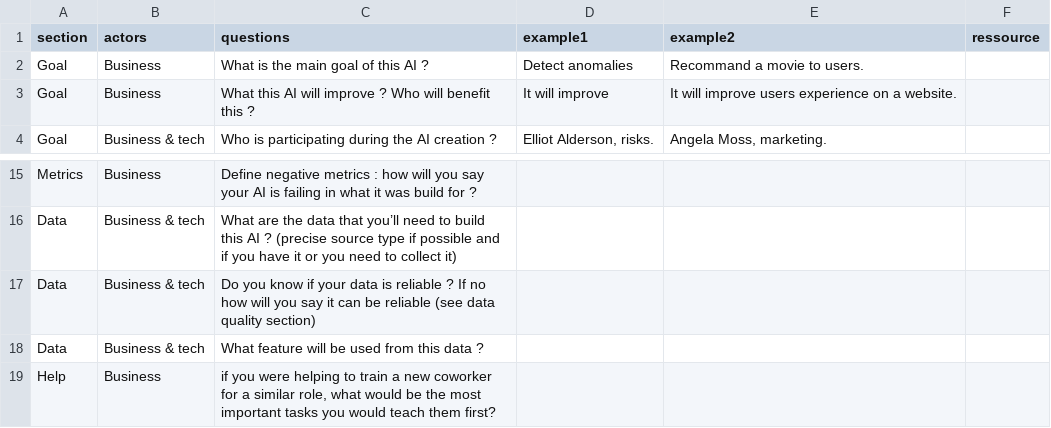
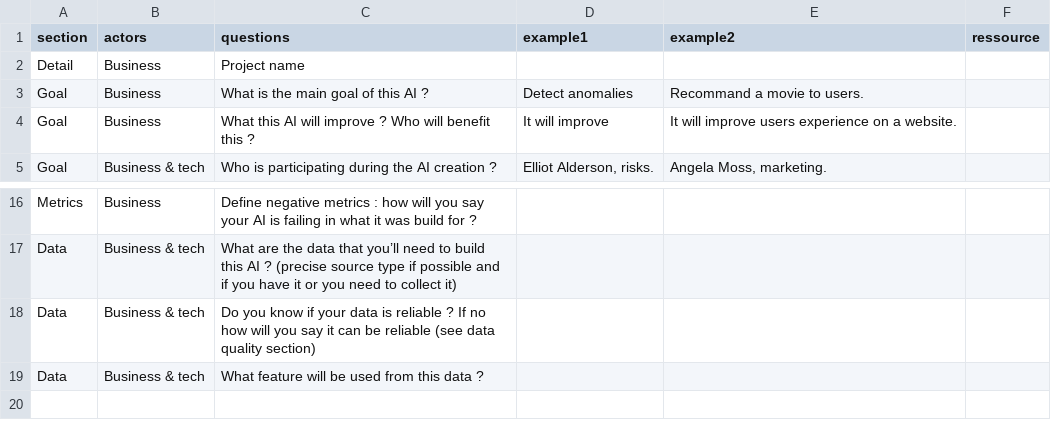
Before and after one commit to Nathanlauga/transparentai, a CSV file: transparentai/app/data/questions.csv, drawn as a sheet; only a part is shown, gaps mark what is left out; removed rows and columns are numbered as before the commit, all else as after; the diff names each change by its address in the sheet, - before the commit and + after, or states it on an @@ line.

```diff
--- a/transparentai/app/data/questions.csv
+++ b/transparentai/app/data/questions.csv
+row 2: Detail | Business | Project name
-row 19: Help | Business | if you were helping to train a new coworker for a similar role, what would be the most important tasks you would teach them first?
```
Also changed, not shown: 6 other files.
